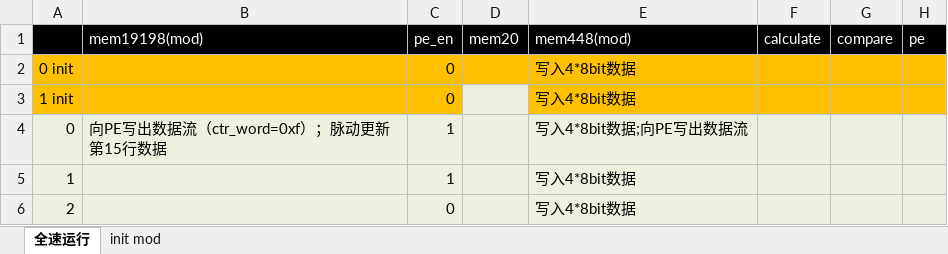
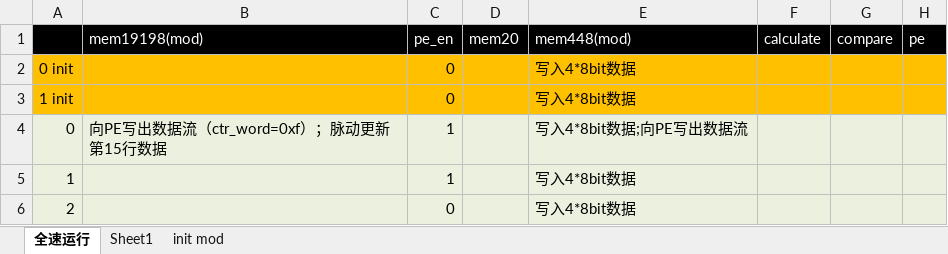
Before and after one commit to Rhapso/Full-search-block-matching, an Excel workbook: 24时序分析.xlsx, sheet 全速运行, drawn as a sheet; only a part is shown; values as stored, in another font and other column widths than the file's, no borders; the diff names each change by its address in the sheet, - before the commit and + after, or states it on an @@ line.

```diff
--- a/24时序分析.xlsx (sheet 全速运行)
+++ b/24时序分析.xlsx (sheet 全速运行)
+sheet tab: Sheet1
-D3 fill: #EBF1DE
+D3 fill: #FFC000
```
Also changed, not shown: 5 other files.
